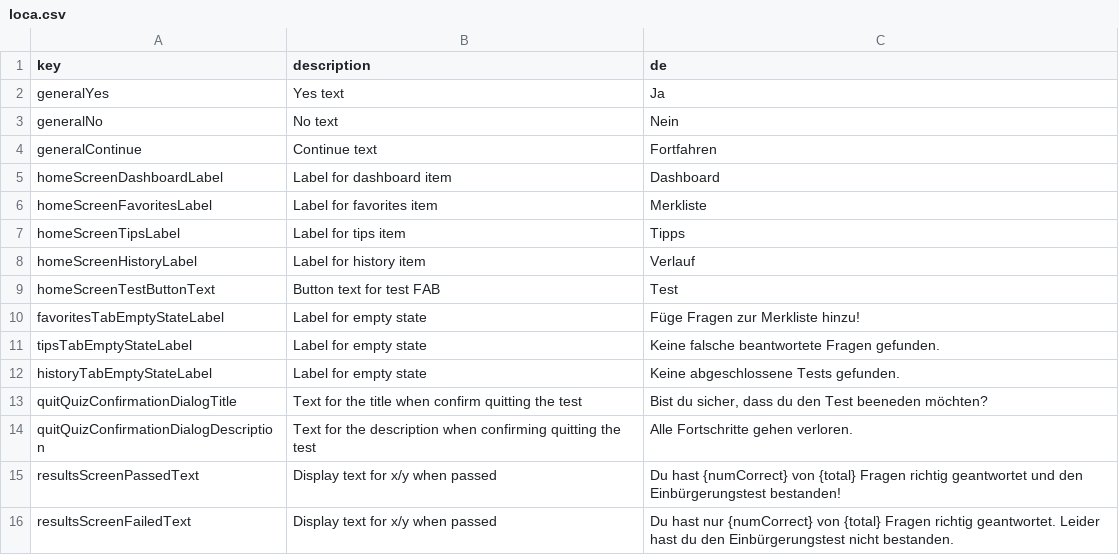
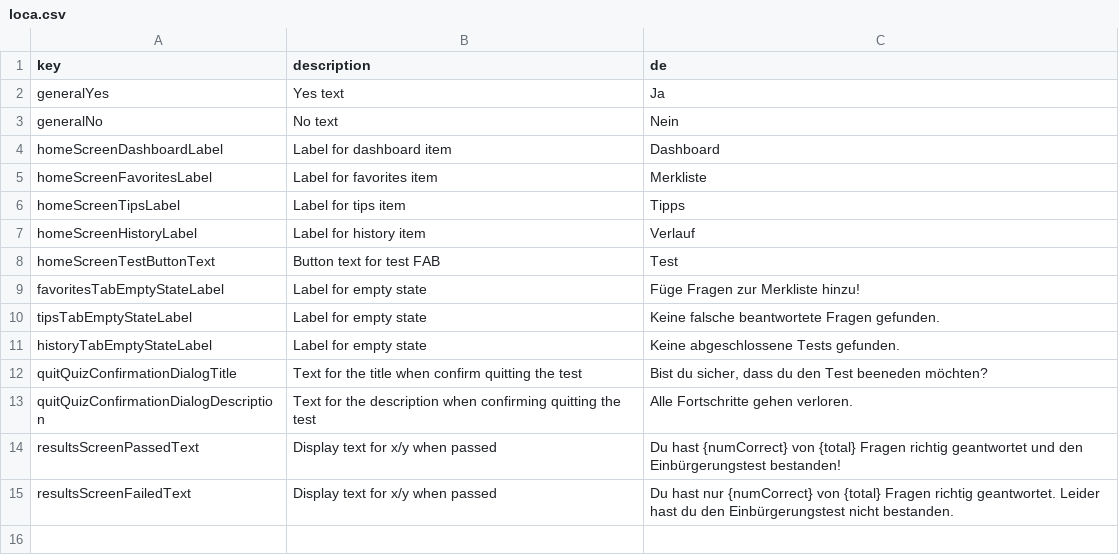
Before and after one commit to defuncart/einbuergerungstest, a CSV file: assets_dev/loca/loca.csv, drawn as a sheet.

Commit message:
Tidy up loca, theming.

```diff
--- a/assets_dev/loca/loca.csv
+++ b/assets_dev/loca/loca.csv
@@ -3,3 +3,2 @@ generalYes;Yes text;Ja
 generalNo;No text;Nein
-generalContinue;Continue text;Fortfahren
 homeScreenDashboardLabel;Label for dashboard item;Dashboard
```
Also changed, not shown: 5 other files.
